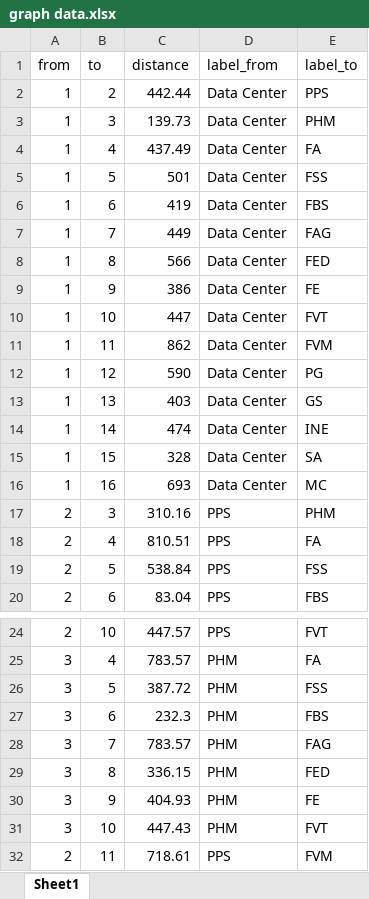
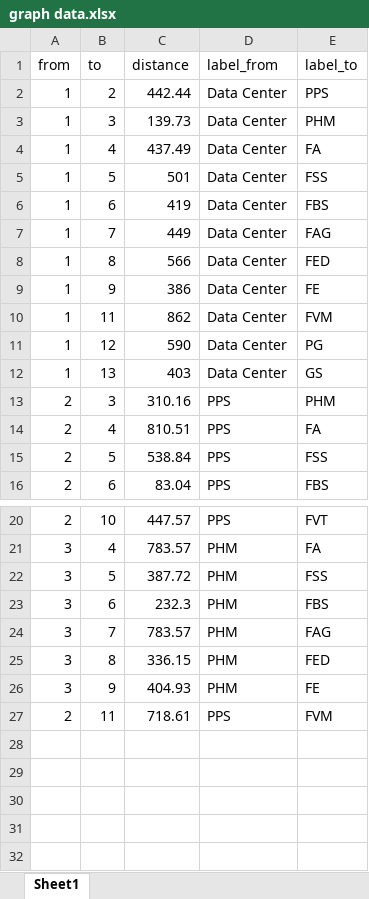
Before and after one commit to LogicalOgbonna/minimizer, an Excel workbook: view/src/components/data/graph data.xlsx, sheet Sheet1, drawn as a sheet; only a part is shown, gaps mark what is left out; values as stored, in another font and other column widths than the file's, no borders; the diff names each change by its address in the sheet, - before the commit and + after, or states it on an @@ line.

```diff
--- a/view/src/components/data/graph data.xlsx (sheet Sheet1)
+++ b/view/src/components/data/graph data.xlsx (sheet Sheet1)
-row 10: 1 | 10 | 447 | Data Center | FVT
-row 14: 1 | 14 | 474 | Data Center | INE
-row 15: 1 | 15 | 328 | Data Center | SA
-row 16: 1 | 16 | 693 | Data Center | MC
-row 31: 3 | 10 | 447.43 | PHM | FVT
```
Also changed, not shown: 3 other files.
